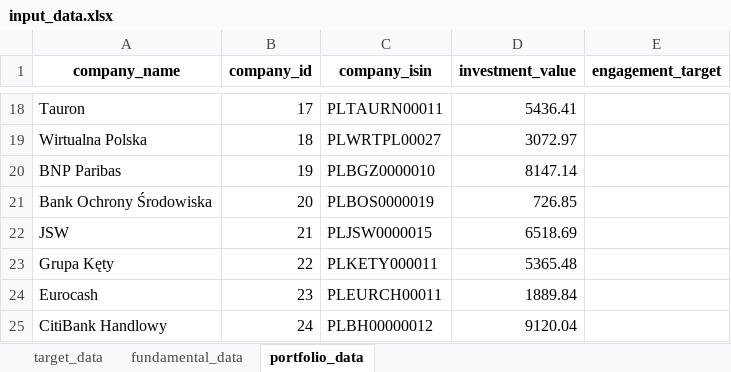
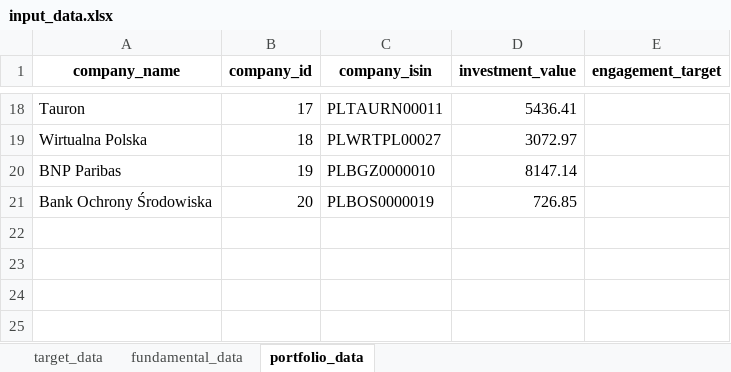
Before and after one commit to instrat-pl/temperature-scoring, an Excel workbook: data/clean/input_data.xlsx, sheet portfolio_data, drawn as a sheet; only a part is shown, gaps mark what is left out; values as stored, in another font and other column widths than the file's, no borders; the diff names each change by its address in the sheet, - before the commit and + after, or states it on an @@ line.

```diff
--- a/data/clean/input_data.xlsx (sheet portfolio_data)
+++ b/data/clean/input_data.xlsx (sheet portfolio_data)
-row 22: JSW | 21 | PLJSW0000015 | 6518.69
-row 23: Grupa Kęty | 22 | PLKETY000011 | 5365.48
-row 24: Eurocash | 23 | PLEURCH00011 | 1889.84
-row 25: CitiBank Handlowy | 24 | PLBH00000012 | 9120.04
```
Also changed, not shown: sheet target_data, sheet fundamental_data, data/clean/output_data.xlsx, 13 other files.
